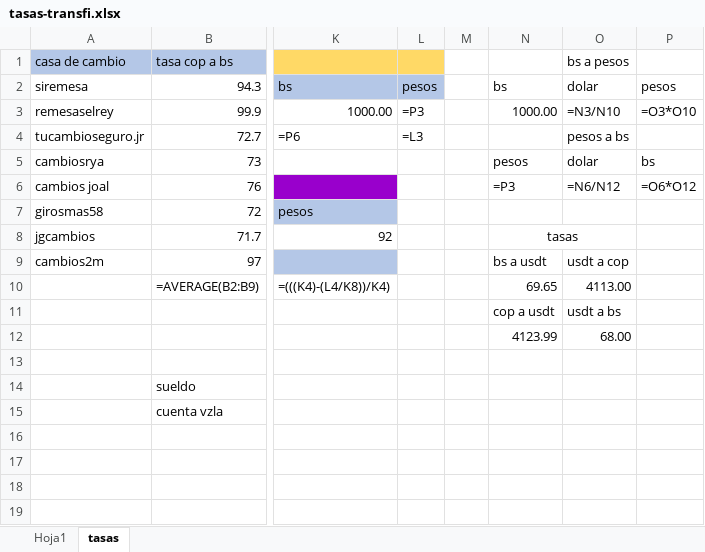
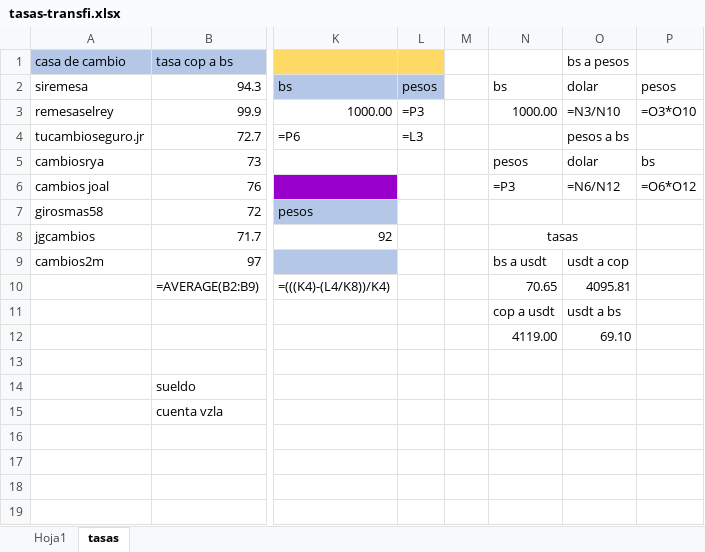
Before and after one commit to rosamalave/automatizacion-binance-transfi, an Excel workbook: tasas-transfi.xlsx, sheet tasas, drawn as a sheet; only a part is shown, gaps mark what is left out; values as stored, in another font and other column widths than the file's, no borders; formulas without a stored value are shown as written; removed rows and columns are numbered as before the commit, all else as after; rows hold the shown columns only; the diff names each change by its address in the sheet, - before the commit and + after, or states it on an @@ line.

```diff
--- a/tasas-transfi.xlsx (sheet tasas)
+++ b/tasas-transfi.xlsx (sheet tasas)
-N10: 69.65
+N10: 70.65
-O10 (bs a pesos): 4113.00
+O10 (bs a pesos): 4095.81
-row 12:  |  |  |  |  | 4123.99 | 68.00
+row 12:  |  |  |  |  | 4119.00 | 69.10
```
Also changed, not shown: sheet Hoja1.
